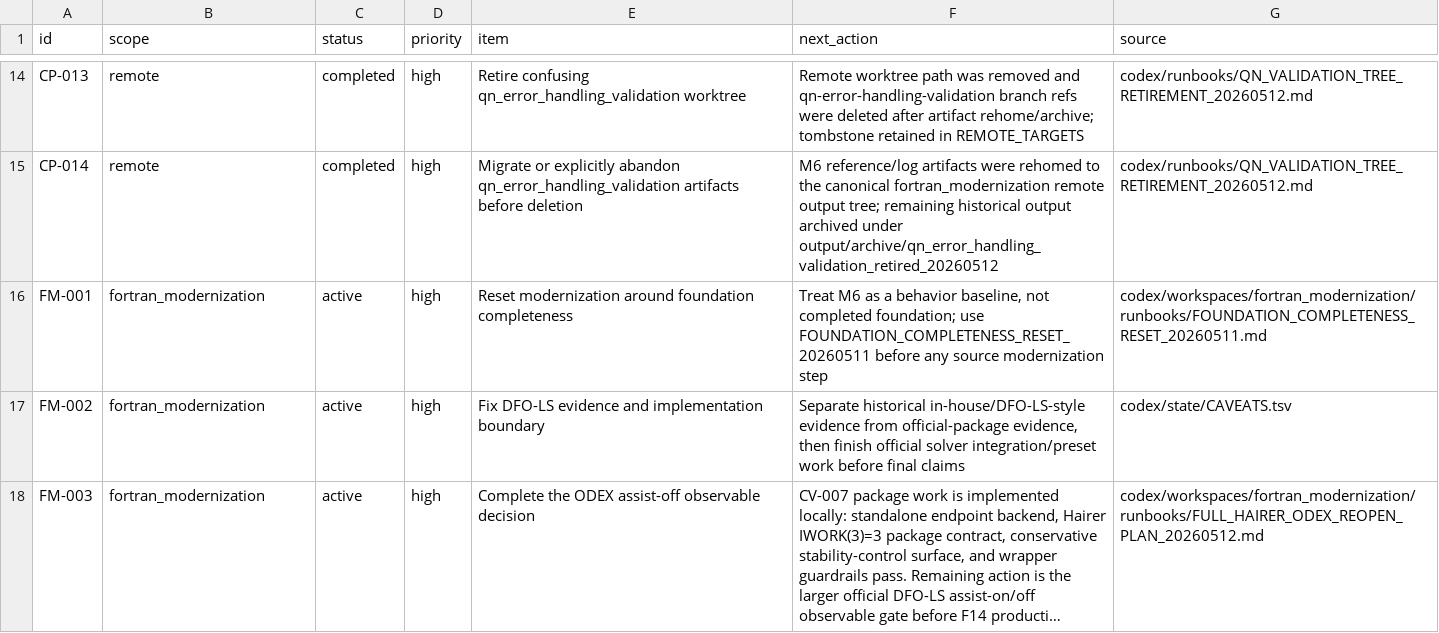
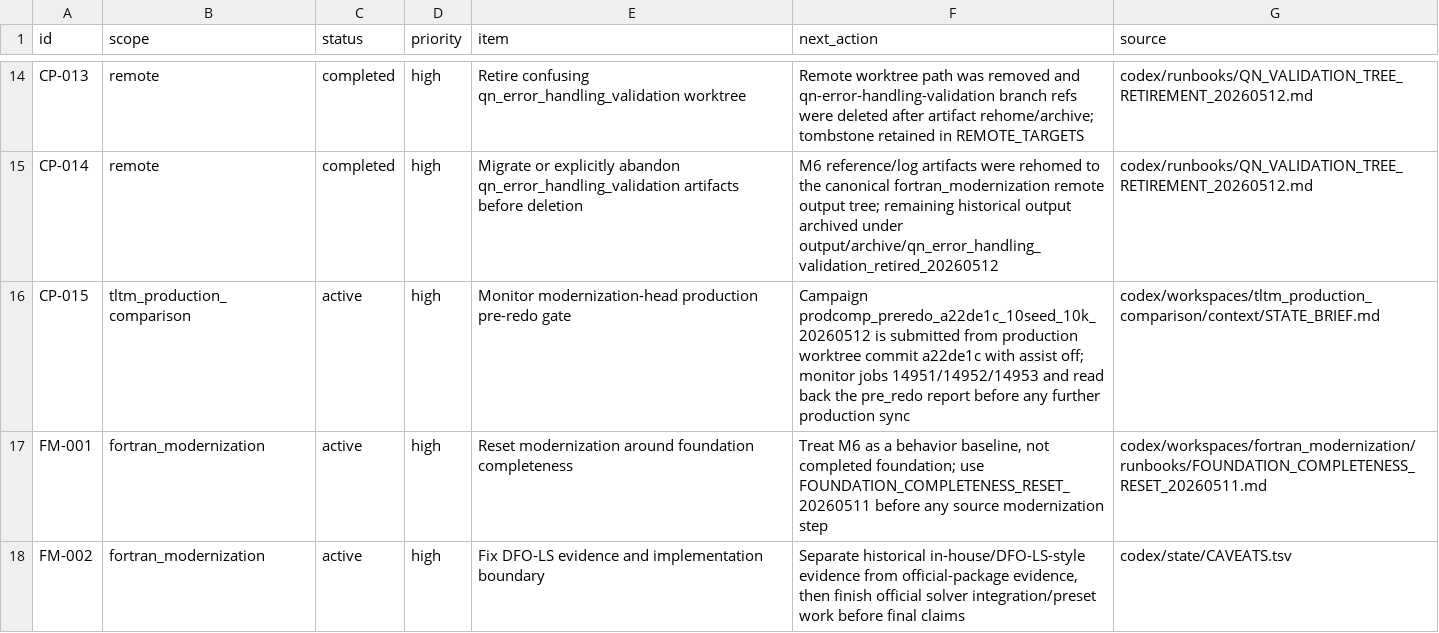
Before and after one commit to C-Y-Chou/generalized-thimble-hmc, a TSV file: codex/state/OPEN_ITEMS.tsv, drawn as a sheet; only a part is shown, gaps mark what is left out; the shorter side is filled out with more unchanged rows; long unchanged cells end in …; the diff names each change by its address in the sheet, - before the commit and + after, or states it on an @@ line.

```diff
--- a/codex/state/OPEN_ITEMS.tsv
+++ b/codex/state/OPEN_ITEMS.tsv
+row 16: CP-015 | tltm_production_comparison | active | high | Monitor modernization-head production pre-redo gate | Campaign prodcomp_preredo_a22de1c_10seed_10k_20260512 is submitted from production worktree commit a22de1c with assist off; monitor jobs 14951/14952/14953 and read back the pre_redo report before any further production sync | codex/workspaces/tltm_production_comparison/context/STATE_BRIEF.md
```
Also changed, not shown: codex/state/DATASETS.tsv, codex/state/WORKTREES.tsv, 7 other files.
